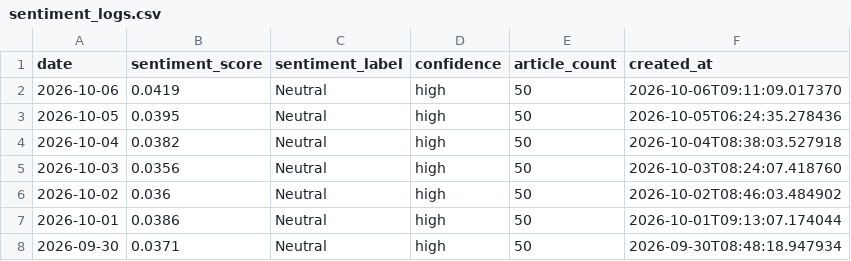
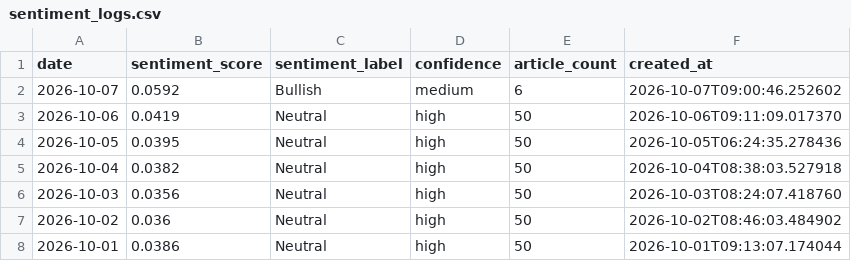
Before and after one commit to alagarsamy-m/GoldSense, a CSV file: dataset/sentiment_logs.csv, drawn as a sheet; only a part is shown; the shorter side is filled out with more unchanged rows.

```diff
--- a/dataset/sentiment_logs.csv
+++ b/dataset/sentiment_logs.csv
@@ -1,2 +1,3 @@
 date,sentiment_score,sentiment_label,confidence,article_count,created_at
+2026-10-07,0.0592,Bullish,medium,6,2026-10-07T09:00:46.252602
 2026-10-06,0.0419,Neutral,high,50,2026-10-06T09:11:09.017370
```
Also changed, not shown: dataset/Gold Rate.csv, dataset/USD-INR.csv, 9 other files.
